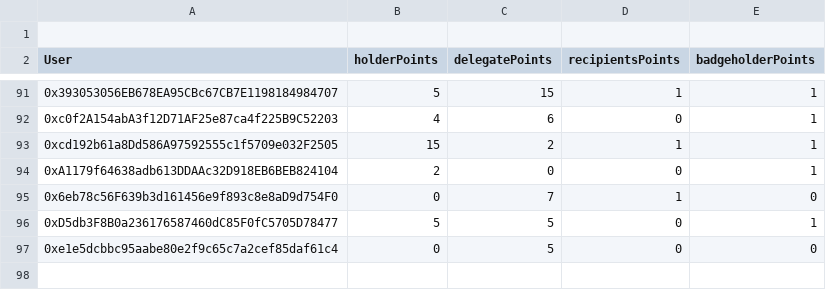
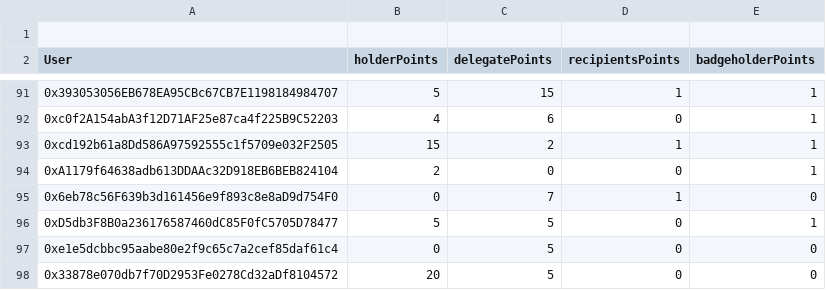
Before and after one commit to GeneralMagicio/pw-backend, a CSV file: assets/points_snapshot.csv, drawn as a sheet; only a part is shown, gaps mark what is left out; the diff names each change by its address in the sheet, - before the commit and + after, or states it on an @@ line.

```diff
--- a/assets/points_snapshot.csv
+++ b/assets/points_snapshot.csv
+row 98: 0x33878e070db7f70D2953Fe0278Cd32aDf8104572 | 20 | 5 | 0 | 0
```
Also changed, not shown: 3 other files.
